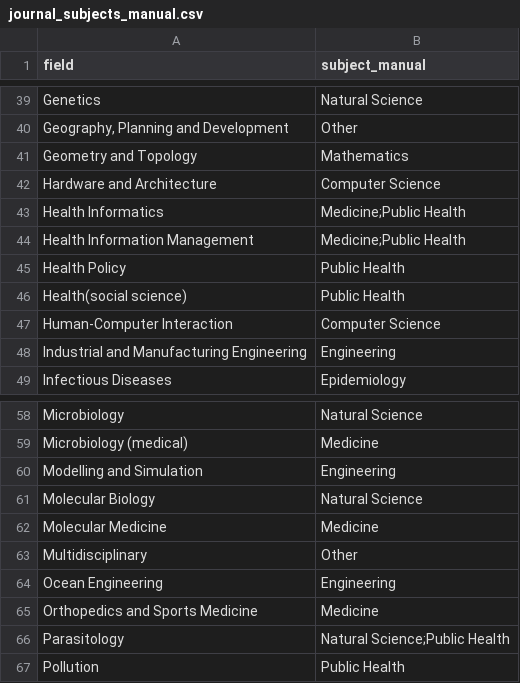
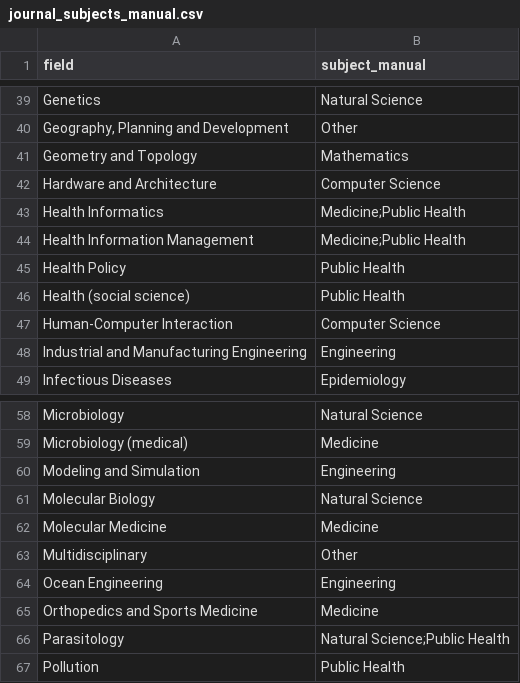
Before and after one commit to flixpar/covid-forecasting-review, a CSV file: rawdata/journal_subjects_manual.csv, drawn as a sheet; only a part is shown, gaps mark what is left out.

```diff
--- a/rawdata/journal_subjects_manual.csv
+++ b/rawdata/journal_subjects_manual.csv
@@ -45,3 +45,3 @@ Health Information Management,Medicine;Public Health
 Health Policy,Public Health
-Health(social science),Public Health
+Health (social science),Public Health
 Human-Computer Interaction,Computer Science
@@ -59,3 +59,3 @@ Microbiology,Natural Science
 Microbiology (medical),Medicine
-Modelling and Simulation,Engineering
+Modeling and Simulation,Engineering
 Molecular Biology,Natural Science
```
Also changed, not shown: data/journal_subjects.csv.
